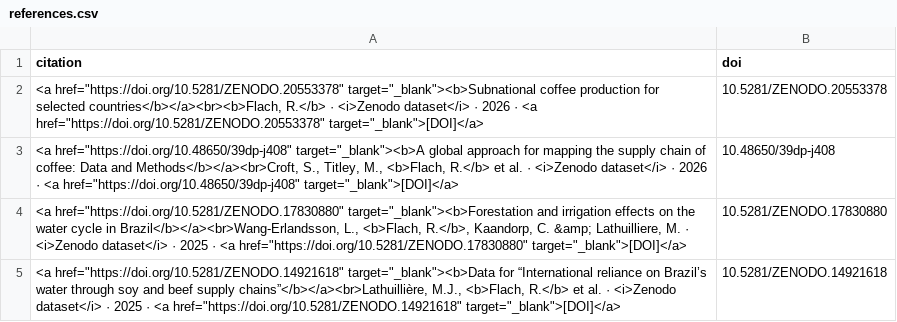
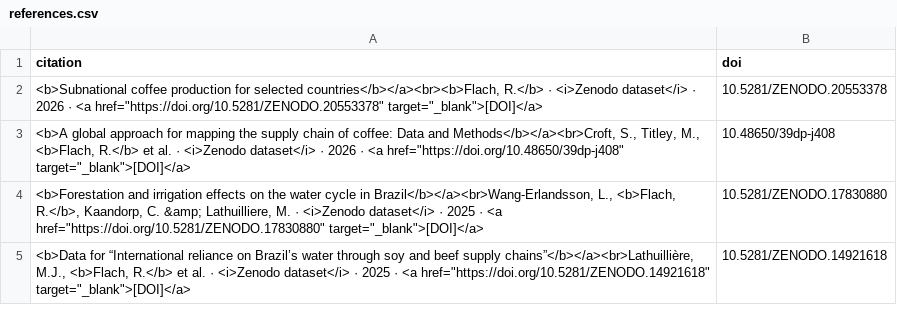
Before and after one commit to rafarafarafa/rafarafarafa.github.io, a CSV file: data/references.csv, drawn as a sheet.

```diff
--- a/data/references.csv
+++ b/data/references.csv
@@ -1,5 +1,5 @@
 citation,doi
-"<a href=""https://doi.org/10.5281/ZENODO.20553378"" target=""_blank""><b>Subnational coffee production for selected countries</b></a><br><b>Flach, R.</b> · <i>Zenodo dataset</i> · 2026 · <a href=""https://doi.org/10.5281/ZENODO.20553378"" target=""_blank"">[DOI]</a>",10.5281/ZENODO.20553378
-"<a href=""https://doi.org/10.48650/39dp-j408"" target=""_blank""><b>A global approach for mapping the supply chain of coffee: Data and Methods</b></a><br>Croft, S., Titley, M., <b>Flach, R.</b> et al. · <i>Zenodo dataset</i> · 2026 · <a href=""https://doi.org/10.48650/39dp-j408"" target=""_blank"">[DOI]</a>",10.48650/39dp-j408
-"<a href=""https://doi.org/10.5281/ZENODO.17830880"" target=""_blank""><b>Forestation and irrigation effects on the water cycle in Brazil</b></a><br>Wang-Erlandsson, L., <b>Flach, R.</b>, Kaandorp, C. &amp; Lathuilliere, M. · <i>Zenodo dataset</i> · 2025 · <a href=""https://doi.org/10.5281/ZENODO.17830880"" target=""_blank"">[DOI]</a>",10.5281/ZENODO.17830880
-"<a href=""https://doi.org/10.5281/ZENODO.14921618"" target=""_blank""><b>Data for “International reliance on Brazil’s water through soy and beef supply chains”</b></a><br>Lathuillière, M.J., <b>Flach, R.</b> et al. · <i>Zenodo dataset</i> · 2025 · <a href=""https://doi.org/10.5281/ZENODO.14921618"" target=""_blank"">[DOI]</a>",10.5281/ZENODO.14921618
+"<b>Subnational coffee production for selected countries</b></a><br><b>Flach, R.</b> · <i>Zenodo dataset</i> · 2026 · <a href=""https://doi.org/10.5281/ZENODO.20553378"" target=""_blank"">[DOI]</a>",10.5281/ZENODO.20553378
+"<b>A global approach for mapping the supply chain of coffee: Data and Methods</b></a><br>Croft, S., Titley, M., <b>Flach, R.</b> et al. · <i>Zenodo dataset</i> · 2026 · <a href=""https://doi.org/10.48650/39dp-j408"" target=""_blank"">[DOI]</a>",10.48650/39dp-j408
+"<b>Forestation and irrigation effects on the water cycle in Brazil</b></a><br>Wang-Erlandsson, L., <b>Flach, R.</b>, Kaandorp, C. &amp; Lathuilliere, M. · <i>Zenodo dataset</i> · 2025 · <a href=""https://doi.org/10.5281/ZENODO.17830880"" target=""_blank"">[DOI]</a>",10.5281/ZENODO.17830880
+"<b>Data for “International reliance on Brazil’s water through soy and beef supply chains”</b></a><br>Lathuillière, M.J., <b>Flach, R.</b> et al. · <i>Zenodo dataset</i> · 2025 · <a href=""https://doi.org/10.5281/ZENODO.14921618"" target=""_blank"">[DOI]</a>",10.5281/ZENODO.14921618
```
Also changed, not shown: peer-reviewed/references.csv, preprint/references.csv, 5 other files.
